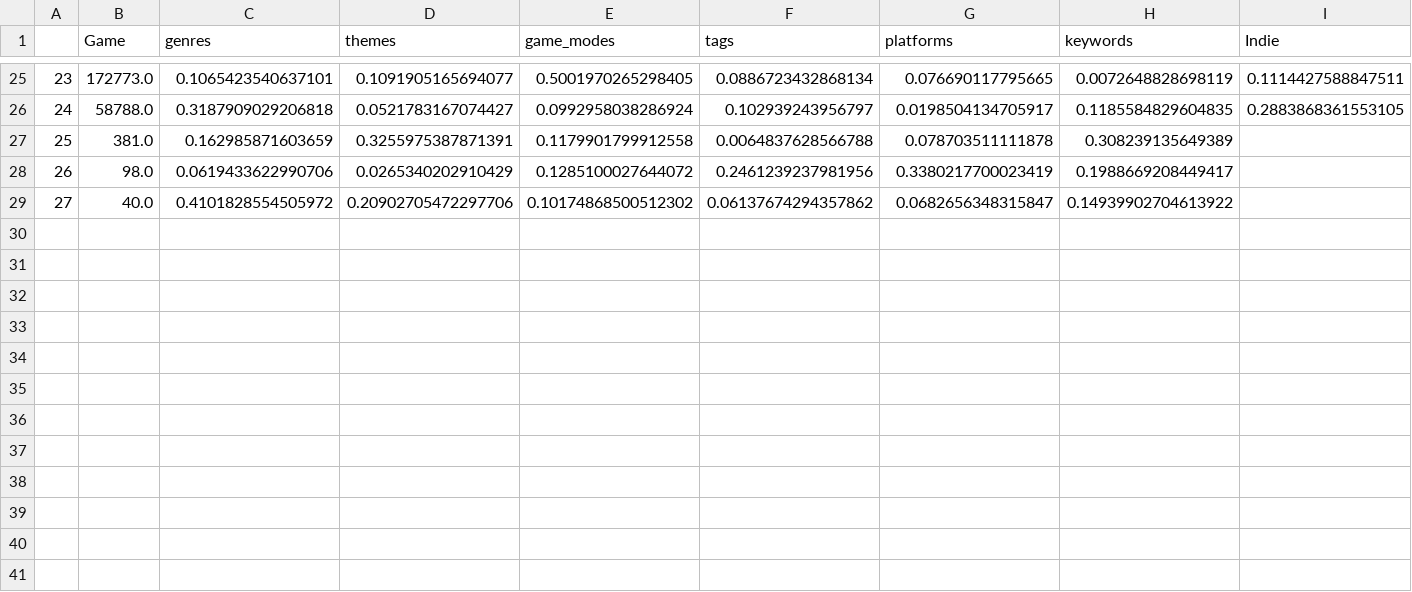
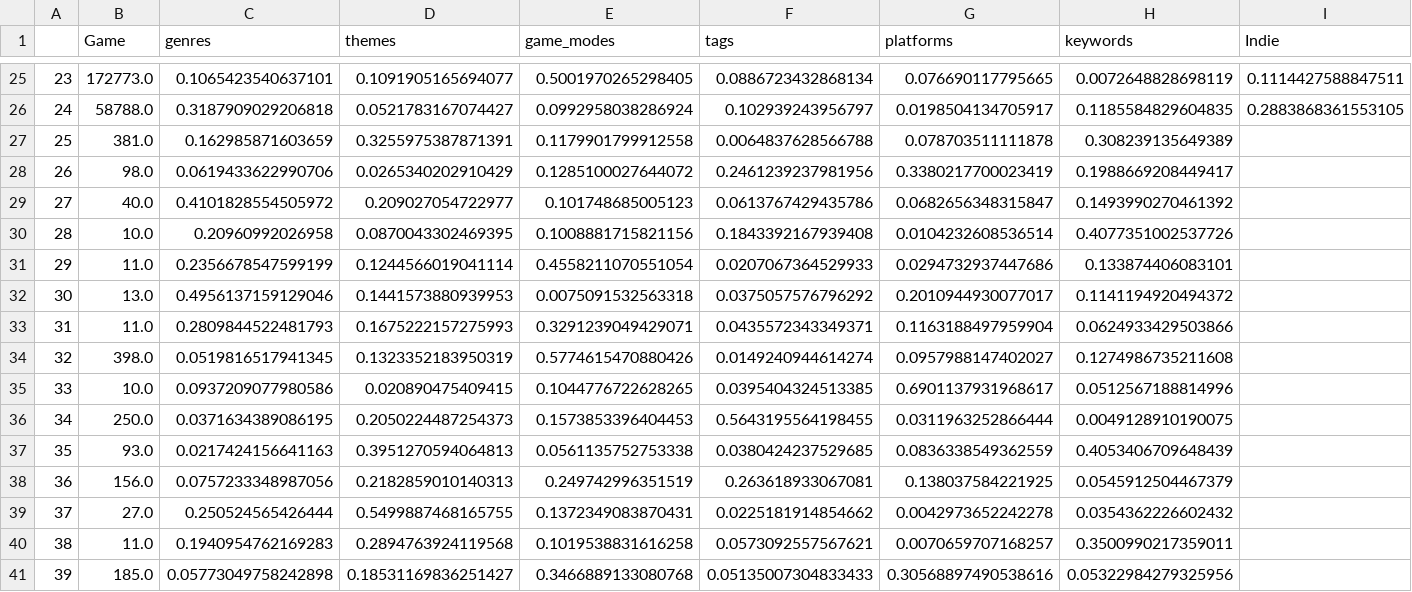
Before and after one commit to renarepenning/gamerecs_webapp, a CSV file: HistoricalData.csv, drawn as a sheet; only a part is shown, gaps mark what is left out.

```diff
--- a/HistoricalData.csv
+++ b/HistoricalData.csv
@@ -28,2 +28,14 @@
 26,98.0,0.0619433622990706,0.0265340202910429,0.1285100027644072,0.2461239237981956,0.3380217700023419,0.1988669208449417,
-27,40.0,0.4101828554505972,0.20902705472297706,0.10174868500512302,0.06137674294357862,0.0682656348315847,0.14939902704613922,
+27,40.0,0.4101828554505972,0.209027054722977,0.101748685005123,0.0613767429435786,0.0682656348315847,0.1493990270461392,
+28,10.0,0.20960992026958,0.0870043302469395,0.1008881715821156,0.1843392167939408,0.0104232608536514,0.4077351002537726,
+29,11.0,0.2356678547599199,0.1244566019041114,0.4558211070551054,0.0207067364529933,0.0294732937447686,0.133874406083101,
+30,13.0,0.4956137159129046,0.1441573880939953,0.0075091532563318,0.0375057576796292,0.2010944930077017,0.1141194920494372,
+31,11.0,0.2809844522481793,0.1675222157275993,0.3291239049429071,0.0435572343349371,0.1163188497959904,0.0624933429503866,
+32,398.0,0.0519816517941345,0.1323352183950319,0.5774615470880426,0.0149240944614274,0.0957988147402027,0.1274986735211608,
+33,10.0,0.0937209077980586,0.020890475409415,0.1044776722628265,0.0395404324513385,0.6901137931968617,0.0512567188814996,
+34,250.0,0.0371634389086195,0.2050224487254373,0.1573853396404453,0.5643195564198455,0.0311963252866444,0.0049128910190075,
+35,93.0,0.0217424156641163,0.3951270594064813,0.0561135752753338,0.0380424237529685,0.0836338549362559,0.4053406709648439,
+36,156.0,0.0757233348987056,0.2182859010140313,0.249742996351519,0.263618933067081,0.138037584221925,0.0545912504467379,
+37,27.0,0.250524565426444,0.5499887468165755,0.1372349083870431,0.0225181914854662,0.0042973652242278,0.0354362226602432,
+38,11.0,0.1940954762169283,0.2894763924119568,0.1019538831616258,0.0573092557567621,0.0070659707168257,0.3500990217359011,
+39,185.0,0.05773049758242898,0.18531169836251427,0.3466889133080768,0.05135007304833433,0.30568897490538616,0.05322984279325956,
```
Also changed, not shown: 3 other files.
